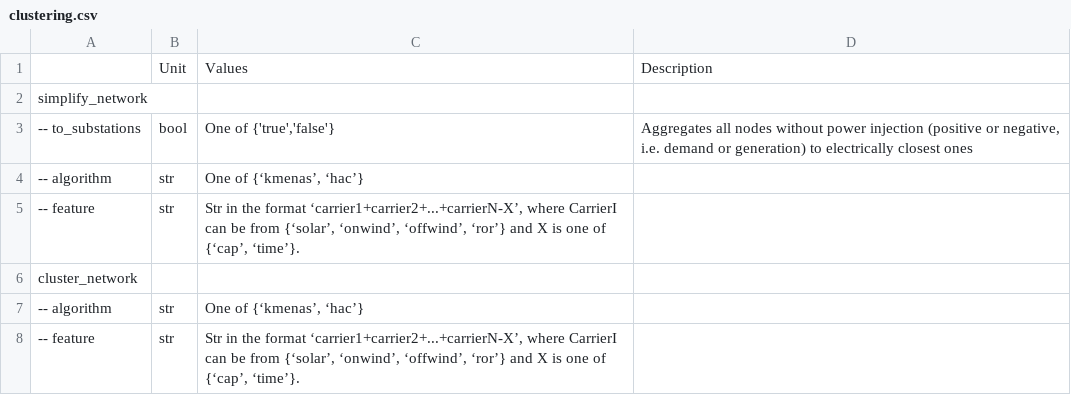
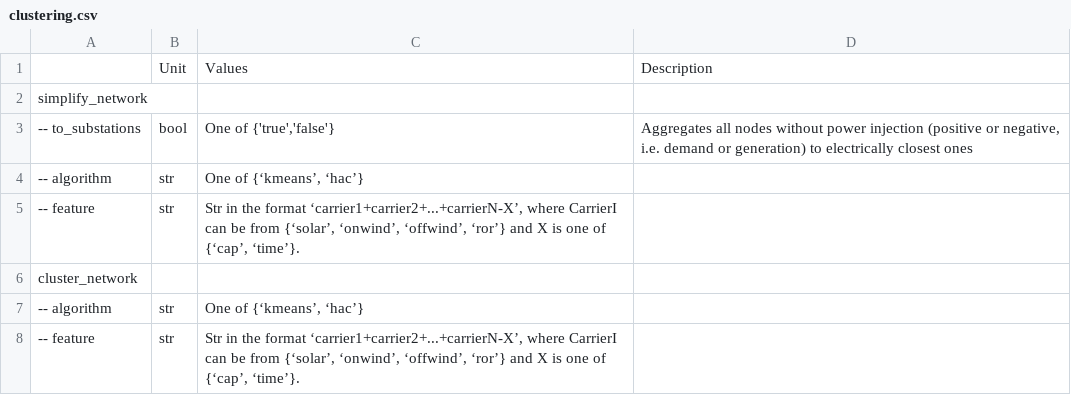
Before and after one commit to Luca2299/pypsa-eur, a CSV file: doc/configtables/clustering.csv, drawn as a sheet.

Commit message:
fix clustering setup for hac according to fneum suggestions

```diff
--- a/doc/configtables/clustering.csv
+++ b/doc/configtables/clustering.csv
@@ -3,6 +3,6 @@ simplify_network,,,
 -- to_substations,bool,"One of {'true','false'}","Aggregates all nodes without power injection (positive or negative, i.e. demand or generation) to electrically closest ones"
--- algorithm,str,"One of {‘kmenas’, ‘hac’}",
+-- algorithm,str,"One of {‘kmeans’, ‘hac’}",
 -- feature,str,"Str in the format ‘carrier1+carrier2+...+carrierN-X’, where CarrierI can be from {‘solar’, ‘onwind’, ‘offwind’, ‘ror’} and X is one of {‘cap’, ‘time’}.",
 cluster_network,,,
--- algorithm,str,"One of {‘kmenas’, ‘hac’}",
+-- algorithm,str,"One of {‘kmeans’, ‘hac’}",
 -- feature,str,"Str in the format ‘carrier1+carrier2+...+carrierN-X’, where CarrierI can be from {‘solar’, ‘onwind’, ‘offwind’, ‘ror’} and X is one of {‘cap’, ‘time’}.",
```
Also changed, not shown: 1 other file.
